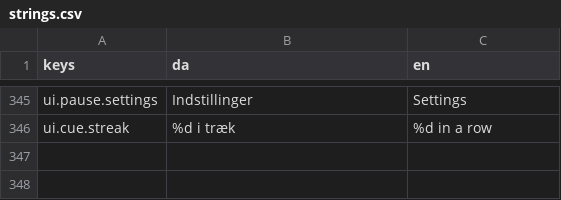
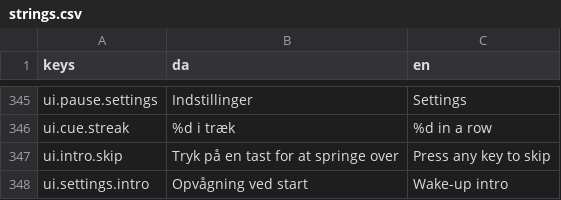
Before and after one commit to Springform/kanoolpik, a CSV file: assets/i18n/strings.csv, drawn as a sheet; only a part is shown, gaps mark what is left out; the diff names each change by its address in the sheet, - before the commit and + after, or states it on an @@ line.

Commit message:
feat(fx): the morning after, as a layer of paint over a running round (WP-5.4)

```diff
--- a/assets/i18n/strings.csv
+++ b/assets/i18n/strings.csv
+row 347: ui.intro.skip | Tryk på en tast for at springe over | Press any key to skip
+row 348: ui.settings.intro | Opvågning ved start | Wake-up intro
```
Also changed, not shown: 11 other files.
